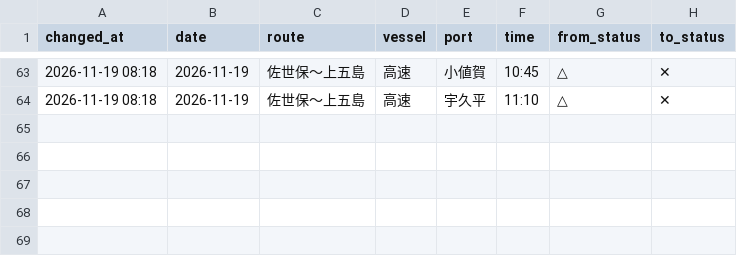
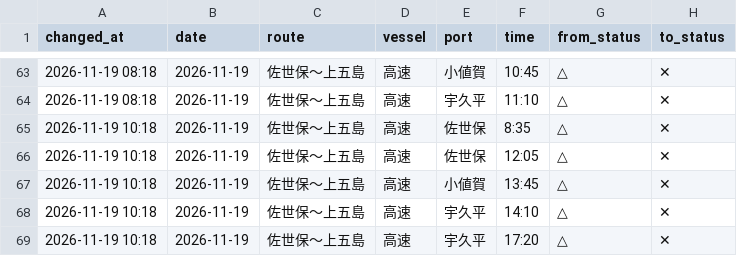
Before and after one commit to 510010/shinkamigoto-route-guide, a CSV file: history/status_changes.csv, drawn as a sheet; only a part is shown, gaps mark what is left out; the diff names each change by its address in the sheet, - before the commit and + after, or states it on an @@ line.

Commit message:
history: 2026-11-19 10時台 シャドー取得

```diff
--- a/history/status_changes.csv
+++ b/history/status_changes.csv
+row 65: 2026-11-19 10:18 | 2026-11-19 | 佐世保〜上五島 | 高速 | 佐世保 | 8:35 | △ | ✕
+row 66: 2026-11-19 10:18 | 2026-11-19 | 佐世保〜上五島 | 高速 | 佐世保 | 12:05 | △ | ✕
+row 67: 2026-11-19 10:18 | 2026-11-19 | 佐世保〜上五島 | 高速 | 小値賀 | 13:45 | △ | ✕
+row 68: 2026-11-19 10:18 | 2026-11-19 | 佐世保〜上五島 | 高速 | 宇久平 | 14:10 | △ | ✕
+row 69: 2026-11-19 10:18 | 2026-11-19 | 佐世保〜上五島 | 高速 | 宇久平 | 17:20 | △ | ✕
```
Also changed, not shown: history/kyushu_results.csv, history/shadow_status_log.csv, 2 other files.
